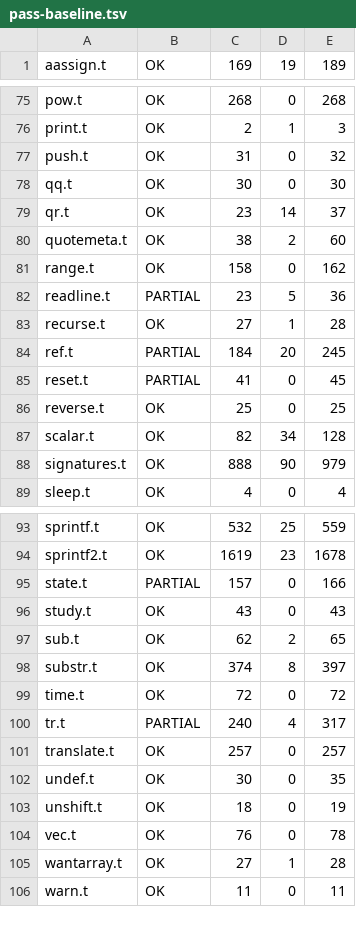
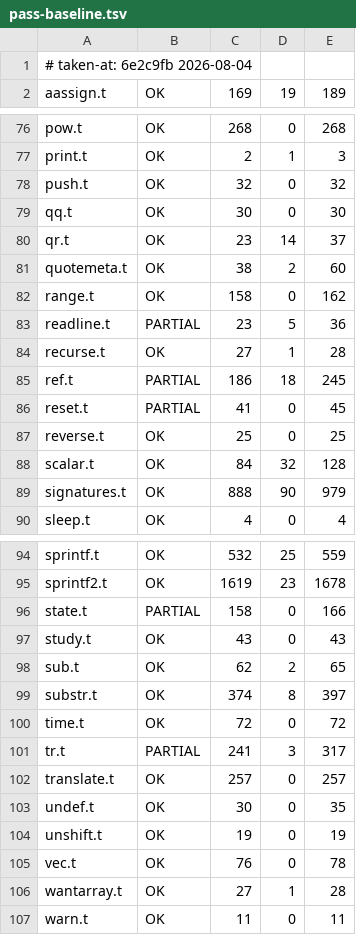
Before and after one commit to Percolisp/pcl, a TSV file: docs/pass-baseline.tsv, drawn as a sheet; only a part is shown, gaps mark what is left out.

```diff
--- a/docs/pass-baseline.tsv
+++ b/docs/pass-baseline.tsv
@@ -1 +1,2 @@
+# taken-at: 6e2c9fb 2026-08-04
 aassign.t	OK	169	19	189
@@ -76,3 +77,3 @@ pow.t	OK	268	0	268
 print.t	OK	2	1	3
-push.t	OK	31	0	32
+push.t	OK	32	0	32
 qq.t	OK	30	0	30
@@ -83,6 +84,6 @@ readline.t	PARTIAL	23	5	36
 recurse.t	OK	27	1	28
-ref.t	PARTIAL	184	20	245
+ref.t	PARTIAL	186	18	245
 reset.t	PARTIAL	41	0	45
 reverse.t	OK	25	0	25
-scalar.t	OK	82	34	128
+scalar.t	OK	84	32	128
 signatures.t	OK	888	90	979
@@ -94,3 +95,3 @@ sprintf.t	OK	532	25	559
 sprintf2.t	OK	1619	23	1678
-state.t	PARTIAL	157	0	166
+state.t	PARTIAL	158	0	166
 study.t	OK	43	0	43
@@ -99,6 +100,6 @@ substr.t	OK	374	8	397
 time.t	OK	72	0	72
-tr.t	PARTIAL	240	4	317
+tr.t	PARTIAL	241	3	317
 translate.t	OK	257	0	257
 undef.t	OK	30	0	35
-unshift.t	OK	18	0	19
+unshift.t	OK	19	0	19
 vec.t	OK	76	0	78
```
Also changed, not shown: docs/fail-baseline.tsv, 4 other files.
